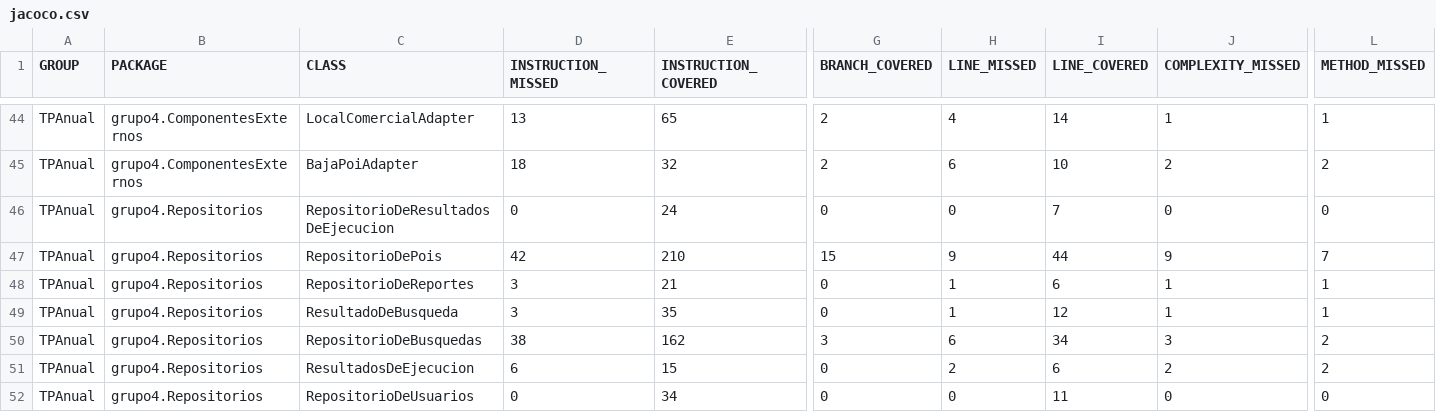
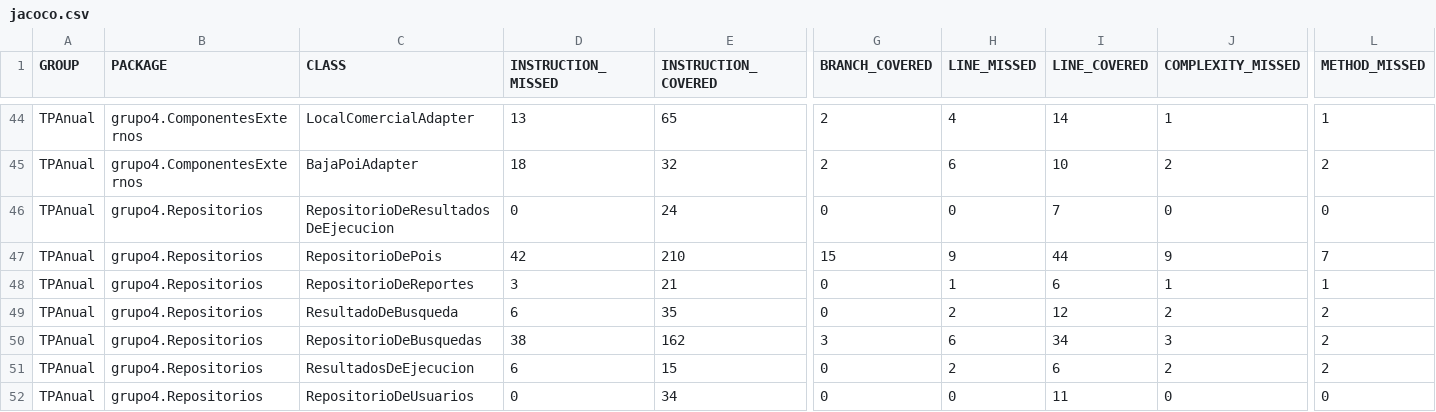
Before and after one commit to hernang94/disenio-de-sistemas, a CSV file: jacoco.csv, drawn as a sheet; only a part is shown, gaps mark what is left out; the diff names each change by its address in the sheet, - before the commit and + after, or states it on an @@ line.

```diff
--- a/jacoco.csv
+++ b/jacoco.csv
-D49 (INSTRUCTION_MISSED): 3
+D49 (INSTRUCTION_MISSED): 6
-H49 (LINE_MISSED): 1
+H49 (LINE_MISSED): 2
-J49 (COMPLEXITY_MISSED): 1
+J49 (COMPLEXITY_MISSED): 2
-L49 (METHOD_MISSED): 1
+L49 (METHOD_MISSED): 2
```
Also changed, not shown: 7 other files.
